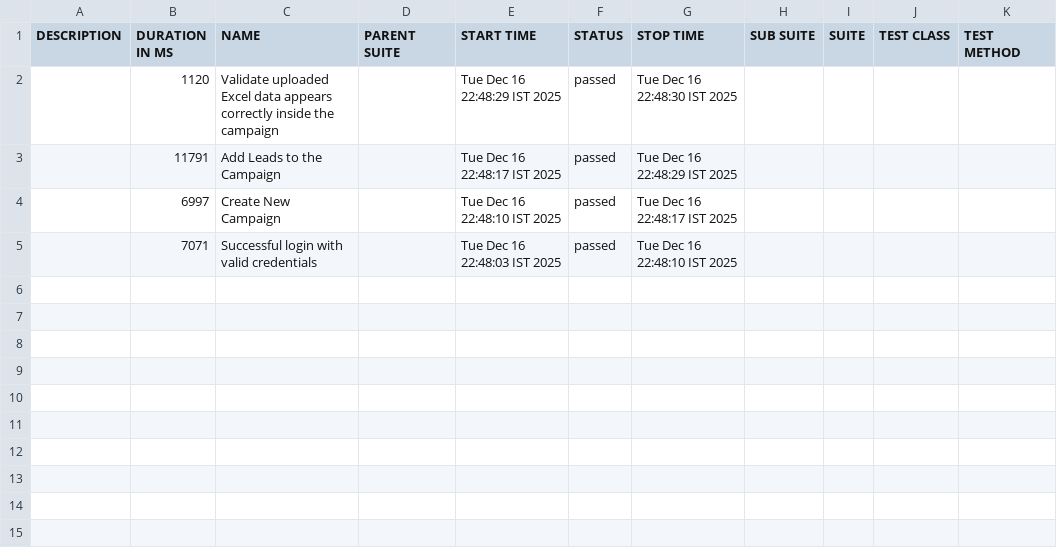
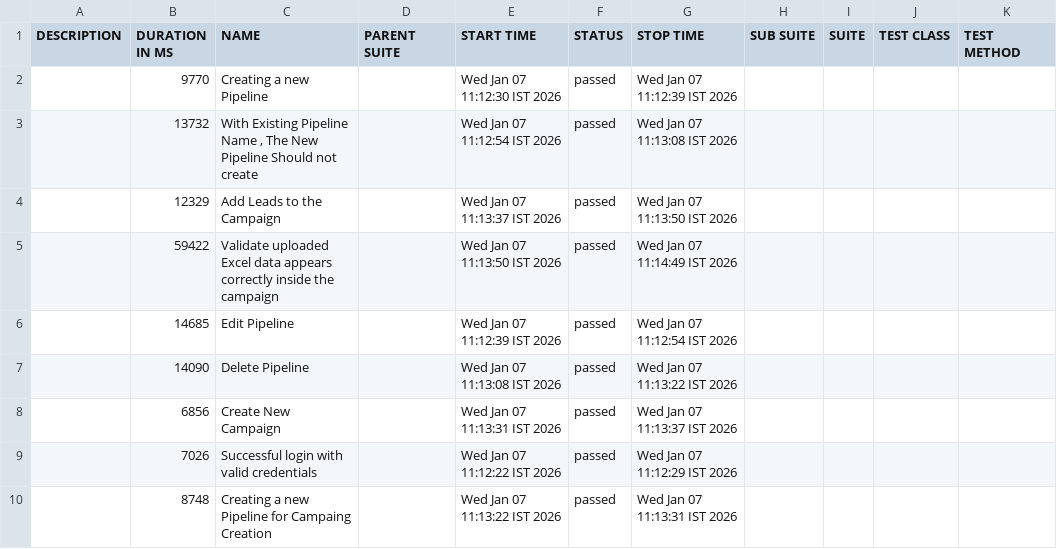
Before and after one commit to VijayaRaghavan21/QA_Neodove_Automation_Script, a CSV file: allure-report/data/suites.csv, drawn as a sheet.

Commit message:
Update test framework code

```diff
--- a/allure-report/data/suites.csv
+++ b/allure-report/data/suites.csv
@@ -1,5 +1,10 @@
 "DESCRIPTION","DURATION IN MS","NAME","PARENT SUITE","START TIME","STATUS","STOP TIME","SUB SUITE","SUITE","TEST CLASS","TEST METHOD"
-"","1120","Validate uploaded Excel data appears correctly inside the campaign","","Tue Dec 16 22:48:29 IST 2025","passed","Tue Dec 16 22:48:30 IST 2025","","","",""
-"","11791","Add Leads to the Campaign","","Tue Dec 16 22:48:17 IST 2025","passed","Tue Dec 16 22:48:29 IST 2025","","","",""
-"","6997","Create New Campaign","","Tue Dec 16 22:48:10 IST 2025","passed","Tue Dec 16 22:48:17 IST 2025","","","",""
-"","7071","Successful login with valid credentials","","Tue Dec 16 22:48:03 IST 2025","passed","Tue Dec 16 22:48:10 IST 2025","","","",""
+"","9770","Creating a new Pipeline","","Wed Jan 07 11:12:30 IST 2026","passed","Wed Jan 07 11:12:39 IST 2026","","","",""
+"","13732","With Existing Pipeline Name , The New Pipeline Should not create","","Wed Jan 07 11:12:54 IST 2026","passed","Wed Jan 07 11:13:08 IST 2026","","","",""
+"","12329","Add Leads to the Campaign","","Wed Jan 07 11:13:37 IST 2026","passed","Wed Jan 07 11:13:50 IST 2026","","","",""
+"","59422","Validate uploaded Excel data appears correctly inside the campaign","","Wed Jan 07 11:13:50 IST 2026","passed","Wed Jan 07 11:14:49 IST 2026","","","",""
+"","14685","Edit Pipeline","","Wed Jan 07 11:12:39 IST 2026","passed","Wed Jan 07 11:12:54 IST 2026","","","",""
+"","14090","Delete Pipeline","","Wed Jan 07 11:13:08 IST 2026","passed","Wed Jan 07 11:13:22 IST 2026","","","",""
+"","6856","Create New Campaign","","Wed Jan 07 11:13:31 IST 2026","passed","Wed Jan 07 11:13:37 IST 2026","","","",""
+"","7026","Successful login with valid credentials","","Wed Jan 07 11:12:22 IST 2026","passed","Wed Jan 07 11:12:29 IST 2026","","","",""
+"","8748","Creating a new Pipeline for Campaing Creation","","Wed Jan 07 11:13:22 IST 2026","passed","Wed Jan 07 11:13:31 IST 2026","","","",""
```
Also changed, not shown: allure-report/data/behaviors.csv, 29 other files.
